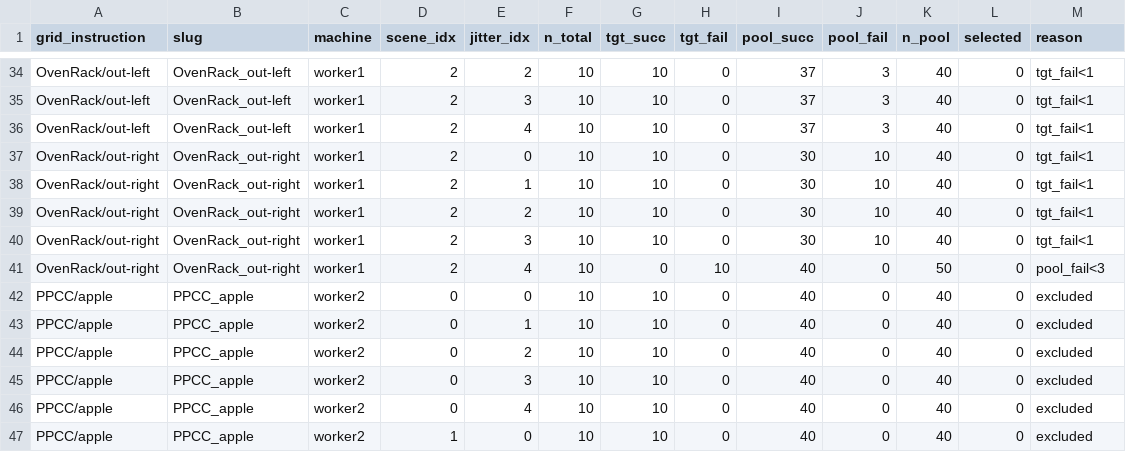
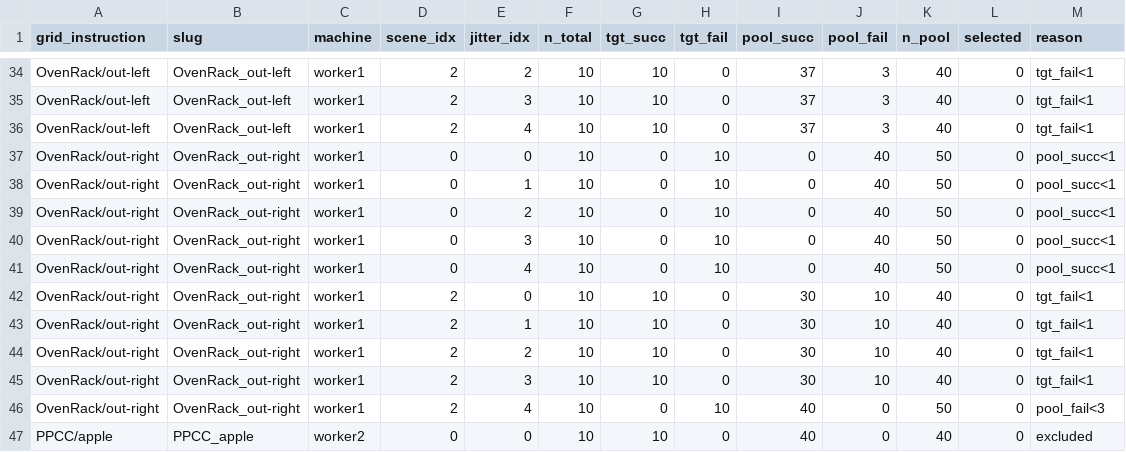
Before and after one commit to hanyangtae/temporal_vla, a TSV file: configs/collect/n15_grid_v6_scene_jitter/v6_loko_cells_all.tsv, drawn as a sheet; only a part is shown, gaps mark what is left out; the shorter side is filled out with more unchanged rows; the diff names each change by its address in the sheet, - before the commit and + after, or states it on an @@ line.

```diff
--- a/configs/collect/n15_grid_v6_scene_jitter/v6_loko_cells_all.tsv
+++ b/configs/collect/n15_grid_v6_scene_jitter/v6_loko_cells_all.tsv
+row 37: OvenRack/out-right | OvenRack_out-right | worker1 | 0 | 0 | 10 | 0 | 10 | 0 | 40 | 50 | 0 | pool_succ<1
+row 38: OvenRack/out-right | OvenRack_out-right | worker1 | 0 | 1 | 10 | 0 | 10 | 0 | 40 | 50 | 0 | pool_succ<1
+row 39: OvenRack/out-right | OvenRack_out-right | worker1 | 0 | 2 | 10 | 0 | 10 | 0 | 40 | 50 | 0 | pool_succ<1
+row 40: OvenRack/out-right | OvenRack_out-right | worker1 | 0 | 3 | 10 | 0 | 10 | 0 | 40 | 50 | 0 | pool_succ<1
+row 41: OvenRack/out-right | OvenRack_out-right | worker1 | 0 | 4 | 10 | 0 | 10 | 0 | 40 | 50 | 0 | pool_succ<1
```
Also changed, not shown: 2 other files.
